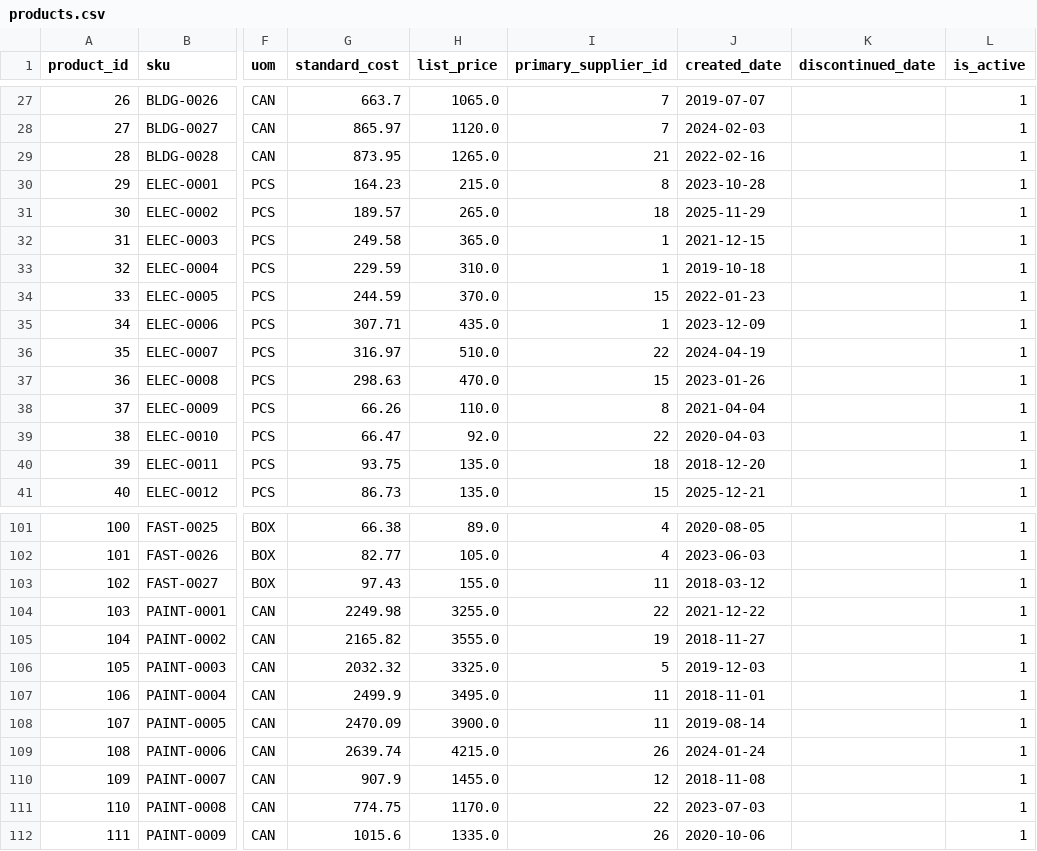
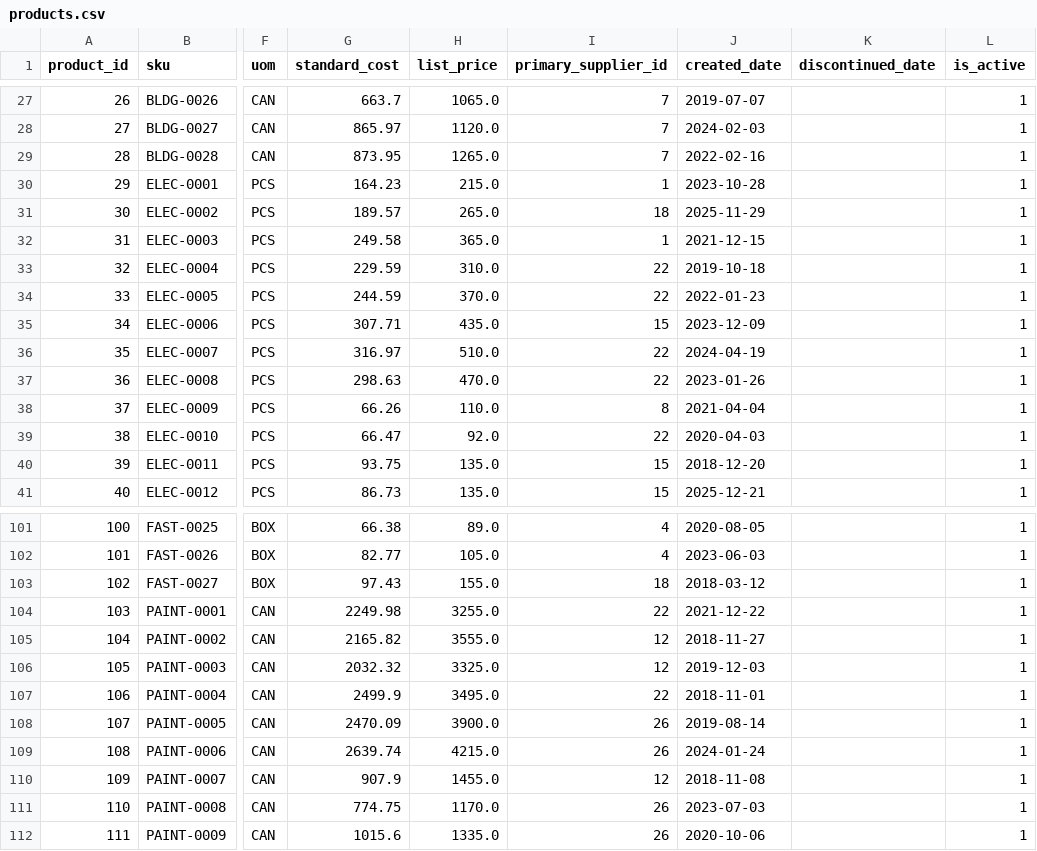
Before and after one commit to NoodlesCupCake/fde101-erp, a CSV file: data/csv/products.csv, drawn as a sheet; only a part is shown, gaps mark what is left out; the diff covers the shown part only; the diff names each change by its address in the sheet, - before the commit and + after, or states it on an @@ line.

```diff
--- a/data/csv/products.csv
+++ b/data/csv/products.csv
-I29 (primary_supplier_id): 21
+I29 (primary_supplier_id): 7
-I30 (primary_supplier_id): 8
+I30 (primary_supplier_id): 1
-I33 (primary_supplier_id): 1
+I33 (primary_supplier_id): 22
-I34 (primary_supplier_id): 15
+I34 (primary_supplier_id): 22
-I35 (primary_supplier_id): 1
+I35 (primary_supplier_id): 15
-I37 (primary_supplier_id): 15
+I37 (primary_supplier_id): 22
-I40 (primary_supplier_id): 18
+I40 (primary_supplier_id): 15
-I103 (primary_supplier_id): 11
+I103 (primary_supplier_id): 18
-I105 (primary_supplier_id): 19
+I105 (primary_supplier_id): 12
-I106 (primary_supplier_id): 5
+I106 (primary_supplier_id): 12
-I107 (primary_supplier_id): 11
+I107 (primary_supplier_id): 22
-I108 (primary_supplier_id): 11
+I108 (primary_supplier_id): 26
-I111 (primary_supplier_id): 22
+I111 (primary_supplier_id): 26
```
Also changed, not shown: 47 edited cells elsewhere in this file, data/csv/chart_of_accounts.csv, data/csv/inventory_policies.csv, 36 other files.
